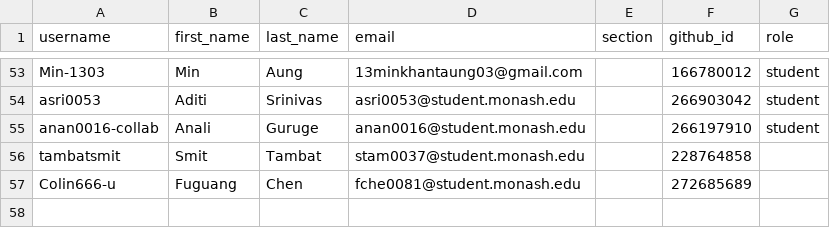
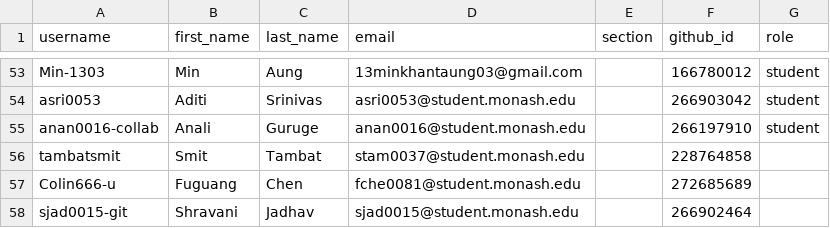
Before and after one commit to ETC5523-2026/classroom50, a CSV file: etc5523/roster.csv, drawn as a sheet; only a part is shown, gaps mark what is left out.

Commit message:
[Classroom 50] Add student: etc5523/sjad0015-git

```diff
--- a/etc5523/roster.csv
+++ b/etc5523/roster.csv
@@ -57 +57,2 @@ tambatsmit,Smit,Tambat,stam0037@student.monash.edu,,228764858,
 Colin666-u,Fuguang,Chen,fche0081@student.monash.edu,,272685689,
+sjad0015-git,Shravani,Jadhav,sjad0015@student.monash.edu,,266902464,
```
